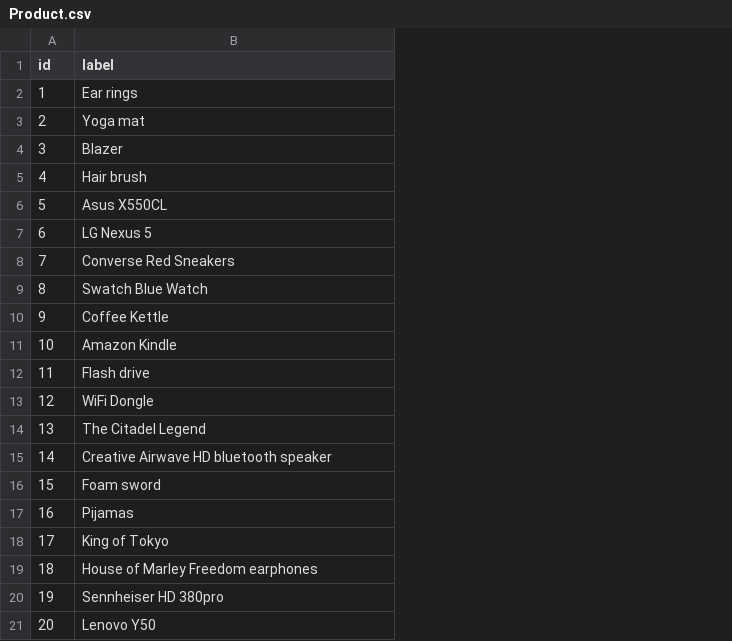
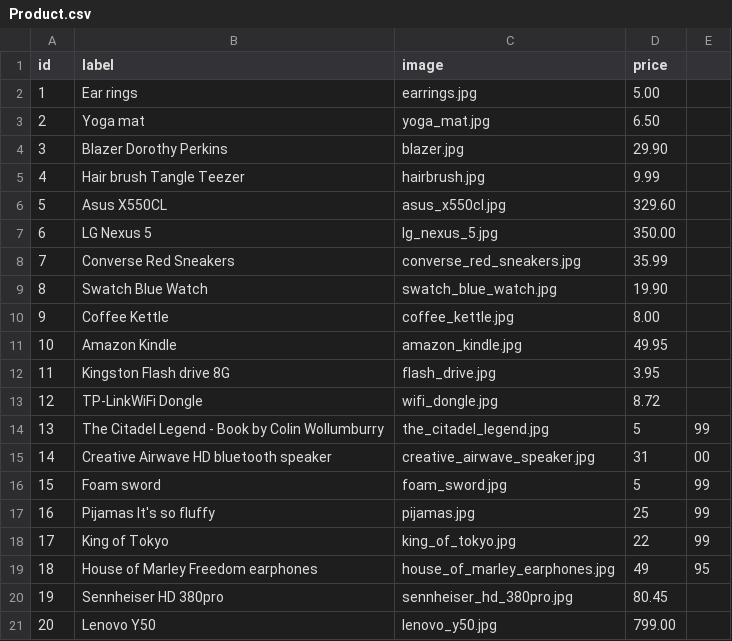
Before and after one commit to hungtrungthinh/opinew, a CSV file: init_db/Product.csv, drawn as a sheet; the diff names each change by its address in the sheet, - before the commit and + after, or states it on an @@ line.

```diff
--- a/init_db/Product.csv
+++ b/init_db/Product.csv
+column C (image), rows 2-21: earrings.jpg | yoga_mat.jpg | blazer.jpg | hairbrush.jpg | asus_x550cl.jpg | lg_nexus_5.jpg | converse_red_sneakers.jpg | swatch_blue_watch.jpg | coffee_kettle.jpg | amazon_kindle.jpg | flash_drive.jpg | wifi_dongle.jpg | the_citadel_legend.jpg | creative_airwave_speaker.jpg | foam_sword.jpg | pijamas.jpg | king_of_tokyo.jpg | house_of_marley_earphones.jpg | sennheiser_hd_380pro.jpg | lenovo_y50.jpg
+column D (price), rows 2-21: 5.00 | 6.50 | 29.90 | 9.99 | 329.60 | 350.00 | 35.99 | 19.90 | 8.00 | 49.95 | 3.95 | 8.72 | 5 | 31 | 5 | 25 | 22 | 49 | 80.45 | 799.00
+column E, rows 14-19: 99 | 00 | 99 | 99 | 99 | 95
-B4 (label): Blazer
+B4 (label): Blazer Dorothy Perkins
-B5 (label): Hair brush
+B5 (label): Hair brush Tangle Teezer
-B12 (label): Flash drive
+B12 (label): Kingston Flash drive 8G
-B13 (label): WiFi Dongle
+B13 (label): TP-LinkWiFi Dongle
-B14 (label): The Citadel Legend
+B14 (label): The Citadel Legend - Book by Colin Wollumburry
-B17 (label): Pijamas
+B17 (label): Pijamas It's so fluffy
```
Also changed, not shown: 24 other files.
